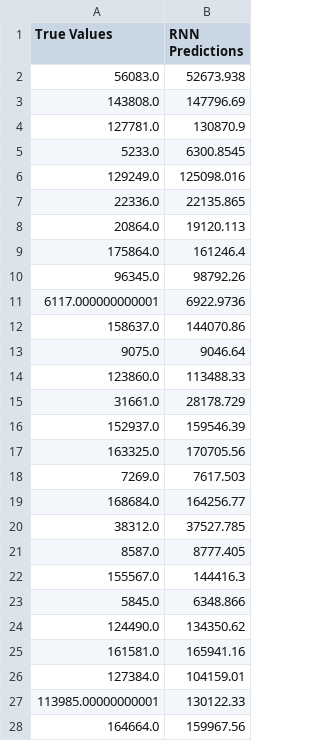
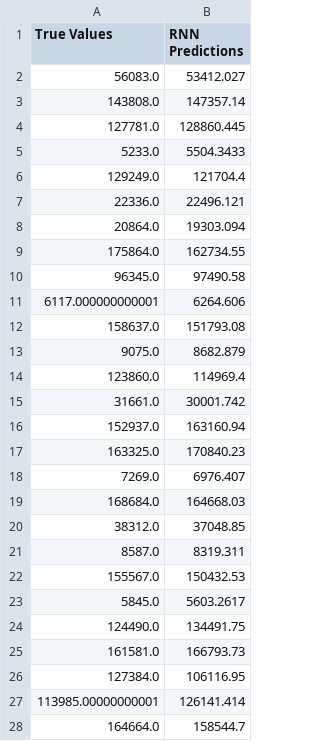
Before and after one commit to VincentzPham/COMP1682_FinalYearProject, a CSV file: CO2 Emissions/Result/rnn_predictions_vs_real.csv, drawn as a sheet; only a part is shown; the diff covers the shown part only.

Commit message:
Modify and update CO2 Emissions

```diff
--- a/CO2 Emissions/Result/rnn_predictions_vs_real.csv
+++ b/CO2 Emissions/Result/rnn_predictions_vs_real.csv
@@ -1,28 +1,28 @@
 True Values,RNN Predictions
-56083.0,52673.938
-143808.0,147796.69
-127781.0,130870.9
-5233.0,6300.8545
-129249.0,125098.016
-22336.0,22135.865
-20864.0,19120.113
-175864.0,161246.4
-96345.0,98792.26
-6117.000000000001,6922.9736
-158637.0,144070.86
-9075.0,9046.64
-123860.0,113488.33
-31661.0,28178.729
-152937.0,159546.39
-163325.0,170705.56
-7269.0,7617.503
-168684.0,164256.77
-38312.0,37527.785
-8587.0,8777.405
-155567.0,144416.3
-5845.0,6348.866
-124490.0,134350.62
-161581.0,165941.16
-127384.0,104159.01
-113985.00000000001,130122.33
-164664.0,159967.56
+56083.0,53412.027
+143808.0,147357.14
+127781.0,128860.445
+5233.0,5504.3433
+129249.0,121704.4
+22336.0,22496.121
+20864.0,19303.094
+175864.0,162734.55
+96345.0,97490.58
+6117.000000000001,6264.606
+158637.0,151793.08
+9075.0,8682.879
+123860.0,114969.4
+31661.0,30001.742
+152937.0,163160.94
+163325.0,170840.23
+7269.0,6976.407
+168684.0,164668.03
+38312.0,37048.85
+8587.0,8319.311
+155567.0,150432.53
+5845.0,5603.2617
+124490.0,134491.75
+161581.0,166793.73
+127384.0,106116.95
+113985.00000000001,126141.414
+164664.0,158544.7
```
Also changed, not shown: 20 edited cells elsewhere in this file, CO2 Emissions/Result/lstm_predictions_vs_real.csv, 17 other files.
